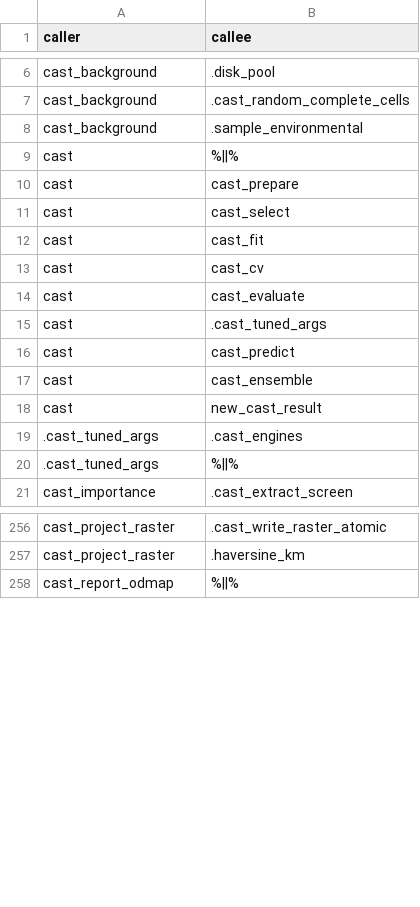
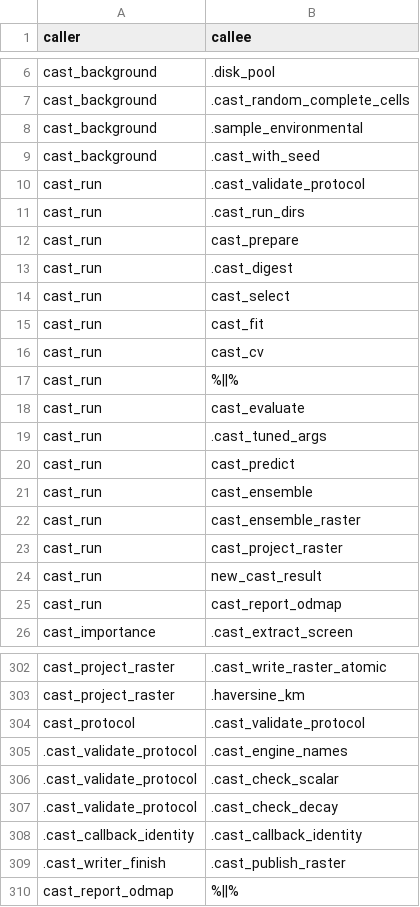
Before and after one commit to EldonQ/castSDM, a CSV file: tools/workflows/internal_call_edges.csv, drawn as a sheet; only a part is shown, gaps mark what is left out; the diff covers the shown part only.

```diff
--- a/tools/workflows/internal_call_edges.csv
+++ b/tools/workflows/internal_call_edges.csv
@@ -8,14 +8,19 @@
 "cast_background",".sample_environmental"
-"cast","%||%"
-"cast","cast_prepare"
-"cast","cast_select"
-"cast","cast_fit"
-"cast","cast_cv"
-"cast","cast_evaluate"
-"cast",".cast_tuned_args"
-"cast","cast_predict"
-"cast","cast_ensemble"
-"cast","new_cast_result"
-".cast_tuned_args",".cast_engines"
-".cast_tuned_args","%||%"
+"cast_background",".cast_with_seed"
+"cast_run",".cast_validate_protocol"
+"cast_run",".cast_run_dirs"
+"cast_run","cast_prepare"
+"cast_run",".cast_digest"
+"cast_run","cast_select"
+"cast_run","cast_fit"
+"cast_run","cast_cv"
+"cast_run","%||%"
+"cast_run","cast_evaluate"
+"cast_run",".cast_tuned_args"
+"cast_run","cast_predict"
+"cast_run","cast_ensemble"
+"cast_run","cast_ensemble_raster"
+"cast_run","cast_project_raster"
+"cast_run","new_cast_result"
+"cast_run","cast_report_odmap"
 "cast_importance",".cast_extract_screen"
@@ -257,2 +303,8 @@
 "cast_project_raster",".haversine_km"
+"cast_protocol",".cast_validate_protocol"
+".cast_validate_protocol",".cast_engine_names"
+".cast_validate_protocol",".cast_check_scalar"
+".cast_validate_protocol",".cast_check_decay"
+".cast_callback_identity",".cast_callback_identity"
+".cast_writer_finish",".cast_publish_raster"
 "cast_report_odmap","%||%"
```
Also changed, not shown: 60 added rows, 13 removed rows and 11 edited cells elsewhere in this file, tools/workflows/function_call_inventory.csv, tools/workflows/source_module_inventory.csv, 40 other files.
